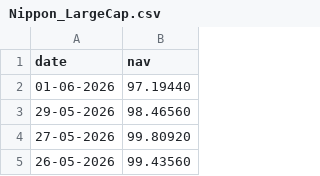
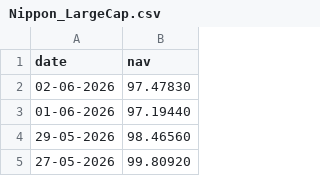
Before and after one commit to Nishasrini/Bluestock_mf_capstone, a CSV file: data/raw/Nippon_LargeCap.csv, drawn as a sheet; only a part is shown; the shorter side is filled out with more unchanged rows; the diff names each change by its address in the sheet, - before the commit and + after, or states it on an @@ line.

```diff
--- a/data/raw/Nippon_LargeCap.csv
+++ b/data/raw/Nippon_LargeCap.csv
+row 2: 02-06-2026 | 97.47830
```
Also changed, not shown: data/raw/05_category_inflows.csv, data/raw/Axis_Bluechip.csv, 20 other files.
